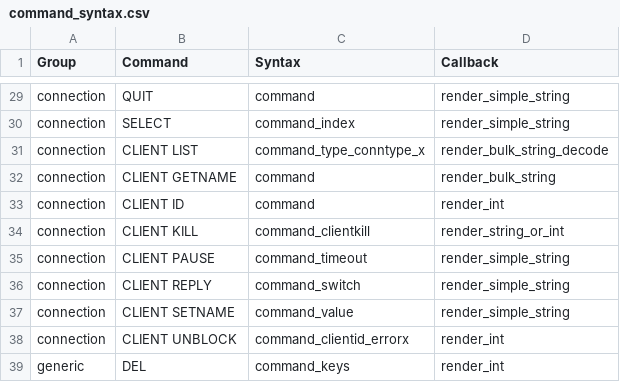
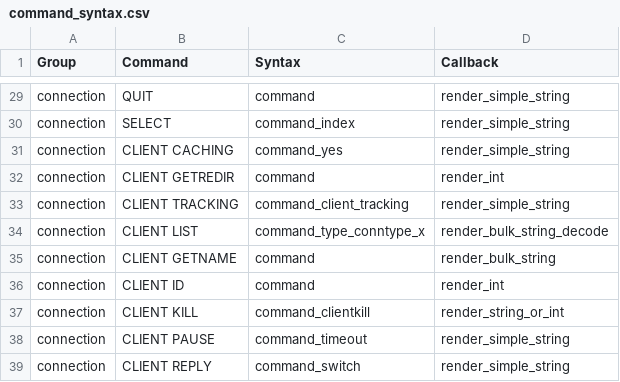
Before and after one commit to laixintao/iredis, a CSV file: iredis/data/command_syntax.csv, drawn as a sheet; only a part is shown, gaps mark what is left out; the shorter side is filled out with more unchanged rows; the diff names each change by its address in the sheet, - before the commit and + after, or states it on an @@ line.

Commit message:
Support client caching commands. (#335)
* add command support: client caching.

* add command: CLIENT GETREDIR and CLIENT TRACKING

* update changelog.

```diff
--- a/iredis/data/command_syntax.csv
+++ b/iredis/data/command_syntax.csv
+row 31: connection | CLIENT CACHING | command_yes | render_simple_string
+row 32: connection | CLIENT GETREDIR | command | render_int
+row 33: connection | CLIENT TRACKING | command_client_tracking | render_simple_string
```
Also changed, not shown: 3 other files.
